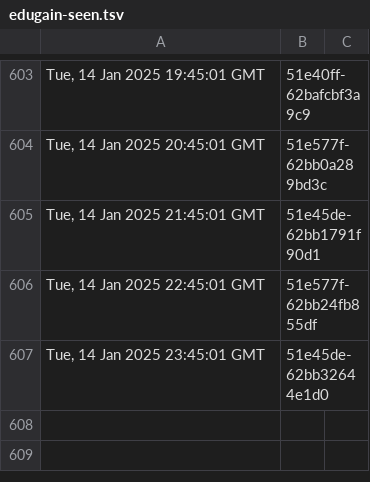
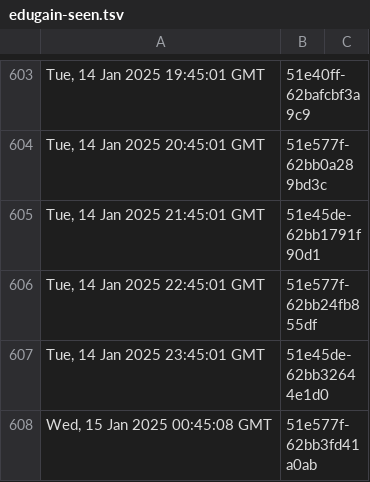
Before and after one commit to dnmvisser/test123, a TSV file: edugain-seen.tsv, drawn as a sheet; only a part is shown, gaps mark what is left out; the diff names each change by its address in the sheet, - before the commit and + after, or states it on an @@ line.

```diff
--- a/edugain-seen.tsv
+++ b/edugain-seen.tsv
+row 608: Wed, 15 Jan 2025 00:45:08 GMT | 51e577f-62bb3fd41a0ab
```
Also changed, not shown: 1 other file.
